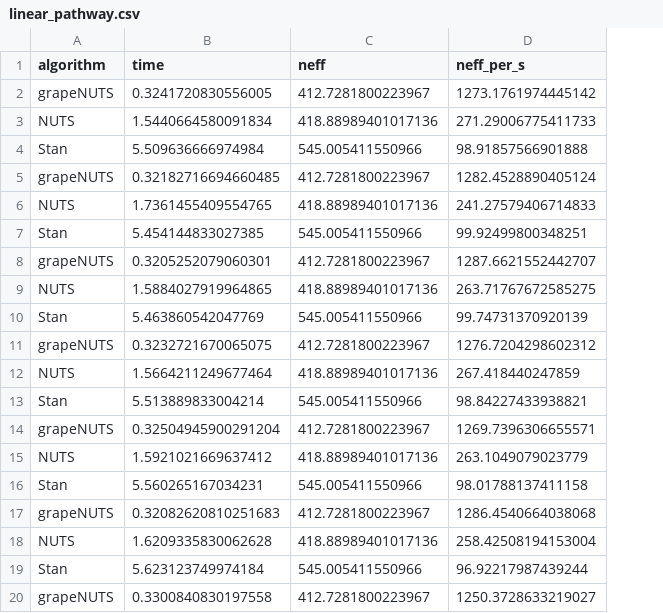
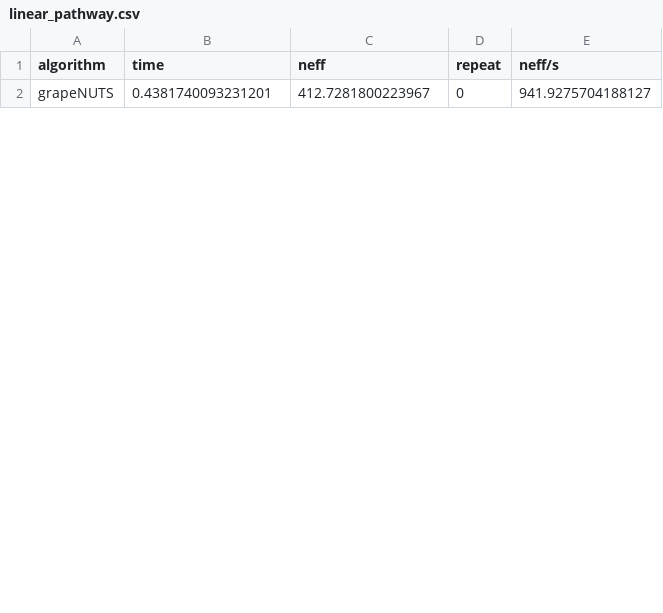
Before and after one commit to dtu-qmcm/grapevine, a CSV file: benchmarks/linear_pathway.csv, drawn as a sheet; only a part is shown; removed rows and columns are numbered as before the commit, all else as after; the diff covers the shown part only; the diff names each change by its address in the sheet, - before the commit and + after, or states it on an @@ line.

Commit message:
update benchmarks

```diff
--- a/benchmarks/linear_pathway.csv
+++ b/benchmarks/linear_pathway.csv
-column D (neff_per_s), row 2: 1273.1761974445142
+column D (repeat), row 2: 0
+column E (neff/s), row 2: 941.9275704188127
-B2 (time): 0.3241720830556005
+B2 (time): 0.4381740093231201
-row 3: NUTS | 1.5440664580091834 | 418.88989401017136 | 271.29006775411733
-row 4: Stan | 5.509636666974984 | 545.005411550966 | 98.91857566901888
-row 5: grapeNUTS | 0.32182716694660485 | 412.7281800223967 | 1282.4528890405124
-row 6: NUTS | 1.7361455409554765 | 418.88989401017136 | 241.27579406714833
-row 7: Stan | 5.454144833027385 | 545.005411550966 | 99.92499800348251
-row 8: grapeNUTS | 0.3205252079060301 | 412.7281800223967 | 1287.6621552442707
-row 9: NUTS | 1.5884027919964865 | 418.88989401017136 | 263.71767672585275
-row 10: Stan | 5.463860542047769 | 545.005411550966 | 99.74731370920139
-row 11: grapeNUTS | 0.3232721670065075 | 412.7281800223967 | 1276.7204298602312
-row 12: NUTS | 1.5664211249677464 | 418.88989401017136 | 267.418440247859
-row 13: Stan | 5.513889833004214 | 545.005411550966 | 98.84227433938821
-row 14: grapeNUTS | 0.32504945900291204 | 412.7281800223967 | 1269.7396306655571
-row 15: NUTS | 1.5921021669637412 | 418.88989401017136 | 263.1049079023779
-row 16: Stan | 5.560265167034231 | 545.005411550966 | 98.01788137411158
-row 17: grapeNUTS | 0.32082620810251683 | 412.7281800223967 | 1286.4540664038068
-row 18: NUTS | 1.6209335830062628 | 418.88989401017136 | 258.42508194153004
-row 19: Stan | 5.623123749974184 | 545.005411550966 | 96.92217987439244
-row 20: grapeNUTS | 0.3300840830197558 | 412.7281800223967 | 1250.3728633219027
```
Also changed, not shown: 2 added rows and 11 removed rows elsewhere in this file, 9 other files.
